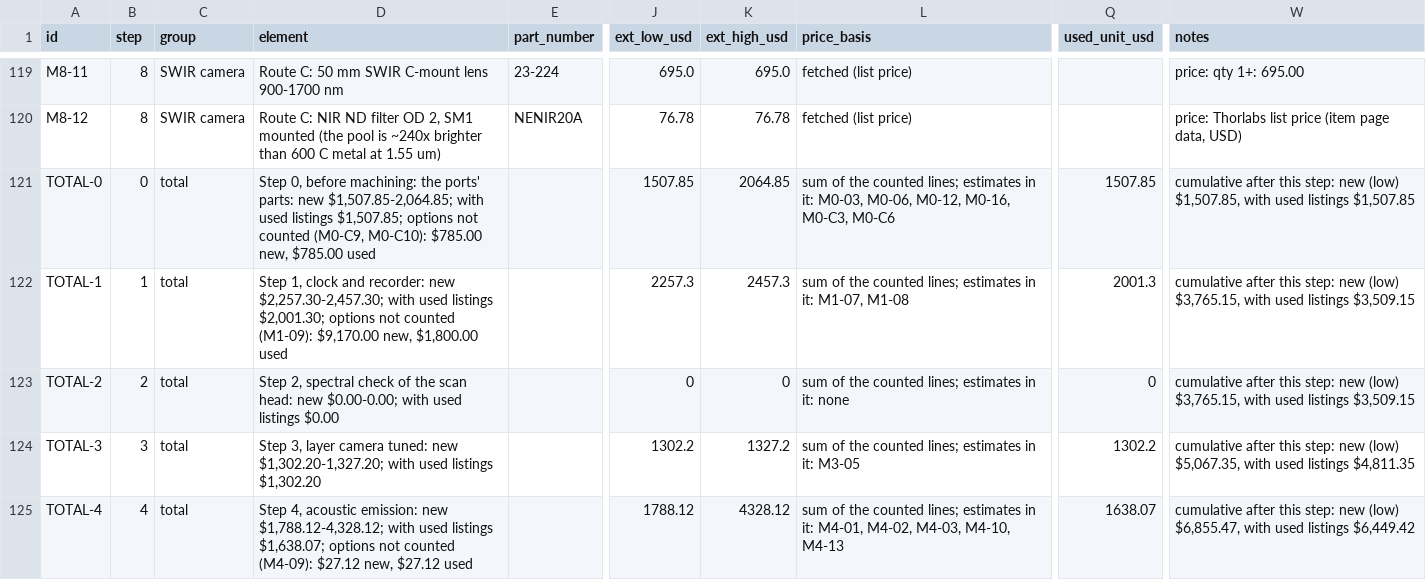
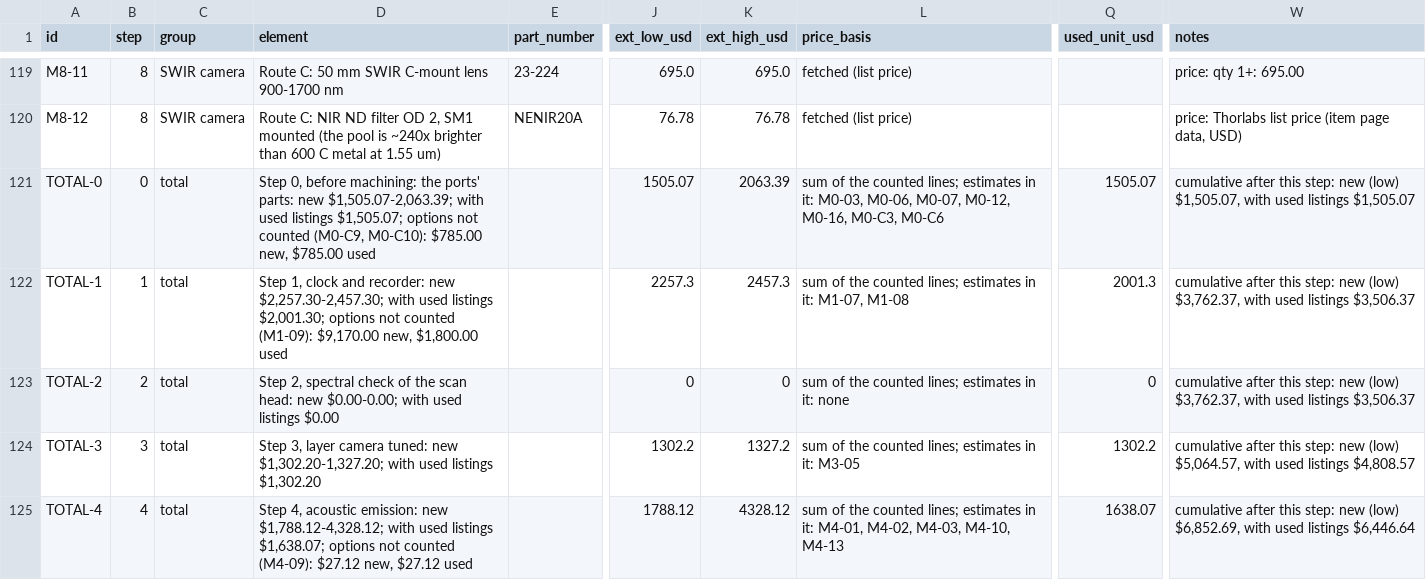
Before and after one commit to vertical-cloud-lab/digital-alloy-lab, a CSV file: desktop-lpbf/monitoring-bom.csv, drawn as a sheet; only a part is shown, gaps mark what is left out; the diff covers the shown part only; the diff names each change by its address in the sheet, - before the commit and + after, or states it on an @@ line.

```diff
--- a/desktop-lpbf/monitoring-bom.csv
+++ b/desktop-lpbf/monitoring-bom.csv
-D121 (element): …parts: new $1,507.85-2,064.85; with used listings $1,507.85; options not…
+D121 (element): …parts: new $1,505.07-2,063.39; with used listings $1,505.07; options not…
-J121 (ext_low_usd): 1507.85
+J121 (ext_low_usd): 1505.07
-K121 (ext_high_usd): 2064.85
+K121 (ext_high_usd): 2063.39
-L121 (price_basis): …M0-03, M0-06, M0-12, M0-16,…
+L121 (price_basis): …M0-03, M0-06, M0-07, M0-12, M0-16,…
-Q121 (used_unit_usd): 1507.85
+Q121 (used_unit_usd): 1505.07
-W121 (notes): …new (low) $1,507.85, with used listings $1,507.85
+W121 (notes): …new (low) $1,505.07, with used listings $1,505.07
-W122:W123 (notes): …new (low) $3,765.15, with used listings $3,509.15
+W122:W123 (notes): …new (low) $3,762.37, with used listings $3,506.37
-W124 (notes): …new (low) $5,067.35, with used listings $4,811.35
+W124 (notes): …new (low) $5,064.57, with used listings $4,808.57
-W125 (notes): …new (low) $6,855.47, with used listings $6,449.42
+W125 (notes): …new (low) $6,852.69, with used listings $6,446.64
```
Also changed, not shown: 17 edited cells elsewhere in this file, 4 other files.
